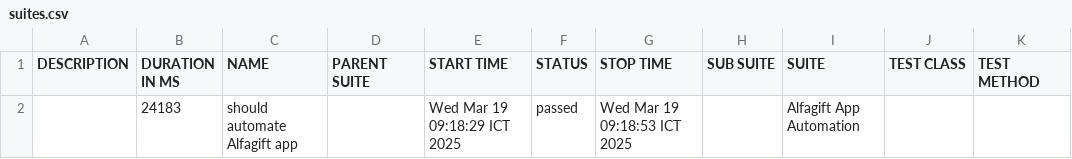
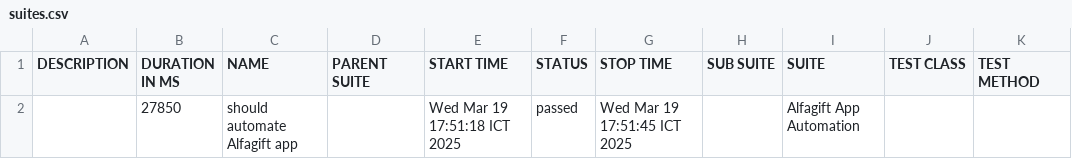
Before and after one commit to fransiskussa/wdio-alfagift, a CSV file: allure-report/data/suites.csv, drawn as a sheet.

```diff
--- a/allure-report/data/suites.csv
+++ b/allure-report/data/suites.csv
@@ -1,2 +1,2 @@
 "DESCRIPTION","DURATION IN MS","NAME","PARENT SUITE","START TIME","STATUS","STOP TIME","SUB SUITE","SUITE","TEST CLASS","TEST METHOD"
-"","24183","should automate Alfagift app","","Wed Mar 19 09:18:29 ICT 2025","passed","Wed Mar 19 09:18:53 ICT 2025","","Alfagift App Automation","",""
+"","27850","should automate Alfagift app","","Wed Mar 19 17:51:18 ICT 2025","passed","Wed Mar 19 17:51:45 ICT 2025","","Alfagift App Automation","",""
```
Also changed, not shown: 43 other files.
